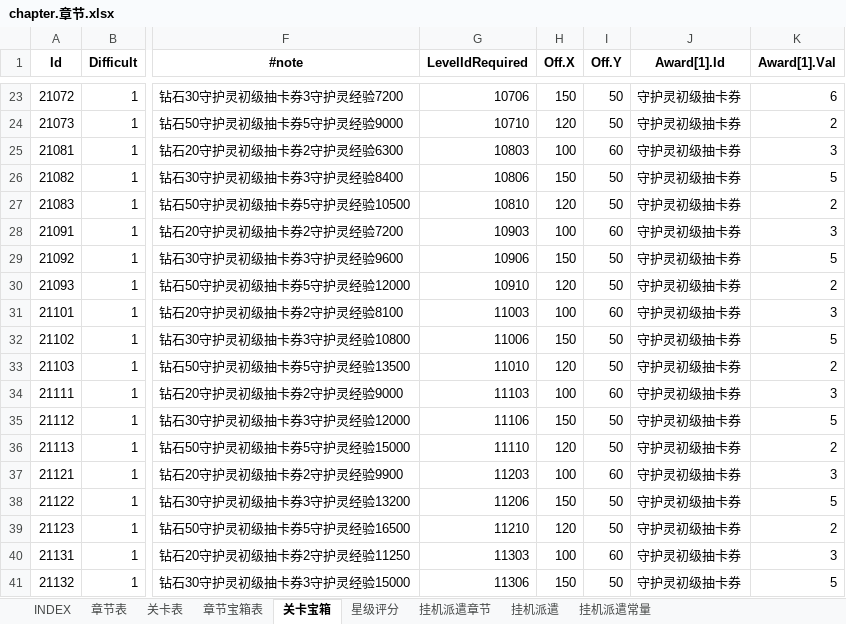
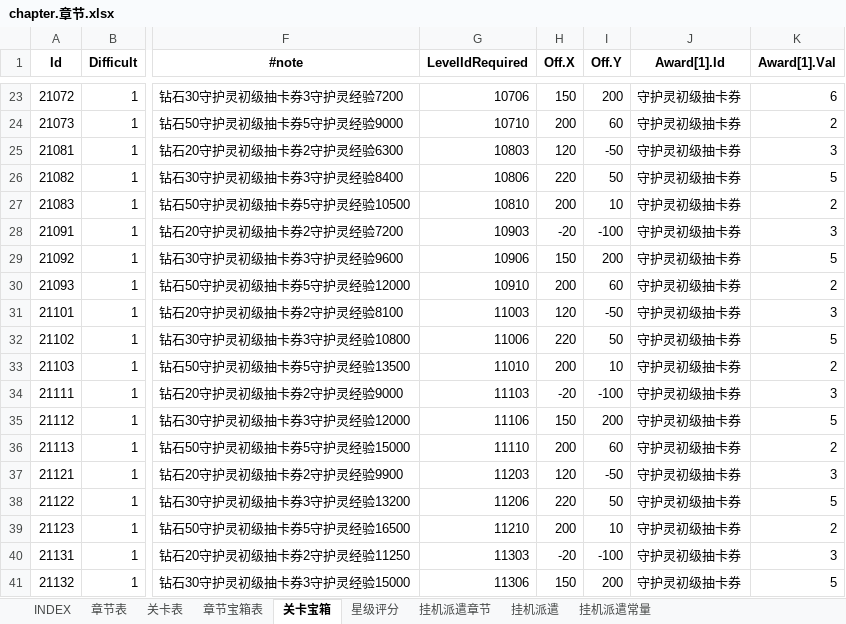
Before and after one commit to hataksumo/ExcelToLua, an Excel workbook: Excel/镇魂街/chapter.章节.xlsx, sheet 关卡宝箱, drawn as a sheet; only a part is shown, gaps mark what is left out; values as stored, in another font and other column widths than the file's, no borders; the diff covers the shown part only; the diff names each change by its address in the sheet, - before the commit and + after, or states it on an @@ line.

```diff
--- a/Excel/镇魂街/chapter.章节.xlsx (sheet 关卡宝箱)
+++ b/Excel/镇魂街/chapter.章节.xlsx (sheet 关卡宝箱)
-I23 (Off.Y): 50
+I23 (Off.Y): 200
-H24 (Off.X): 120
+H24 (Off.X): 200
-I24 (Off.Y): 50
+I24 (Off.Y): 60
-H25 (Off.X): 100
+H25 (Off.X): 120
-I25 (Off.Y): 60
+I25 (Off.Y): -50
-H26 (Off.X): 150
+H26 (Off.X): 220
-H27 (Off.X): 120
+H27 (Off.X): 200
-I27 (Off.Y): 50
+I27 (Off.Y): 10
-H28 (Off.X): 100
+H28 (Off.X): -20
-I28 (Off.Y): 60
+I28 (Off.Y): -100
-I29 (Off.Y): 50
+I29 (Off.Y): 200
-H30 (Off.X): 120
+H30 (Off.X): 200
-I30 (Off.Y): 50
+I30 (Off.Y): 60
-H31 (Off.X): 100
+H31 (Off.X): 120
-I31 (Off.Y): 60
+I31 (Off.Y): -50
-H32 (Off.X): 150
+H32 (Off.X): 220
-H33 (Off.X): 120
+H33 (Off.X): 200
-I33 (Off.Y): 50
+I33 (Off.Y): 10
-H34 (Off.X): 100
+H34 (Off.X): -20
-I34 (Off.Y): 60
+I34 (Off.Y): -100
-I35 (Off.Y): 50
+I35 (Off.Y): 200
-H36 (Off.X): 120
+H36 (Off.X): 200
-I36 (Off.Y): 50
+I36 (Off.Y): 60
-H37 (Off.X): 100
+H37 (Off.X): 120
-I37 (Off.Y): 60
+I37 (Off.Y): -50
-H38 (Off.X): 150
+H38 (Off.X): 220
-H39 (Off.X): 120
+H39 (Off.X): 200
-I39 (Off.Y): 50
+I39 (Off.Y): 10
-H40 (Off.X): 100
+H40 (Off.X): -20
-I40 (Off.Y): 60
+I40 (Off.Y): -100
-I41 (Off.Y): 50
+I41 (Off.Y): 200
```
Also changed, not shown: 269 edited cells elsewhere in this sheet, sheet 关卡表, Excel/镇魂街/detective.灵探系统.xlsx, Excel/镇魂街/eqp.装备.xlsx, 26 other files.
